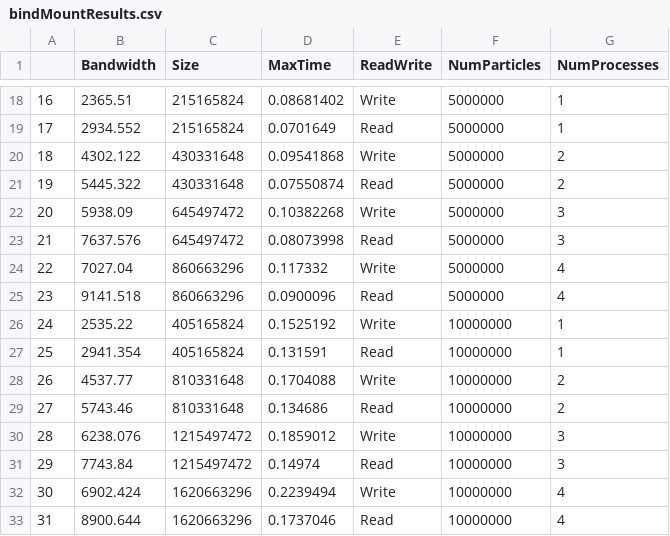
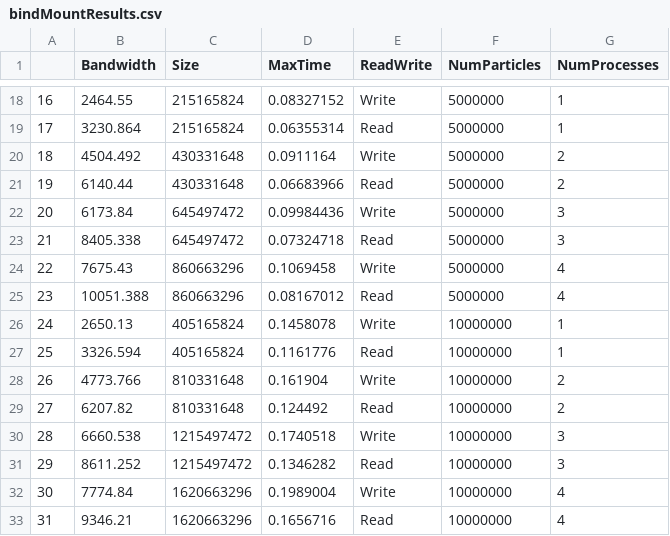
Before and after one commit to Ankur19/HACC_IO_Benchmark_Tests, a CSV file: bindMountResults.csv, drawn as a sheet; only a part is shown, gaps mark what is left out; the diff covers the shown part only.

```diff
--- a/bindMountResults.csv
+++ b/bindMountResults.csv
@@ -18,16 +18,16 @@
-16,2365.51,215165824,0.08681402,Write,5000000,1
-17,2934.552,215165824,0.0701649,Read,5000000,1
-18,4302.122,430331648,0.09541868,Write,5000000,2
-19,5445.322,430331648,0.07550874,Read,5000000,2
-20,5938.09,645497472,0.10382268,Write,5000000,3
-21,7637.576,645497472,0.08073998,Read,5000000,3
-22,7027.04,860663296,0.117332,Write,5000000,4
-23,9141.518,860663296,0.0900096,Read,5000000,4
-24,2535.22,405165824,0.1525192,Write,10000000,1
-25,2941.354,405165824,0.131591,Read,10000000,1
-26,4537.77,810331648,0.1704088,Write,10000000,2
-27,5743.46,810331648,0.134686,Read,10000000,2
-28,6238.076,1215497472,0.1859012,Write,10000000,3
-29,7743.84,1215497472,0.14974,Read,10000000,3
-30,6902.424,1620663296,0.2239494,Write,10000000,4
-31,8900.644,1620663296,0.1737046,Read,10000000,4
+16,2464.55,215165824,0.08327152,Write,5000000,1
+17,3230.864,215165824,0.06355314,Read,5000000,1
+18,4504.492,430331648,0.0911164,Write,5000000,2
+19,6140.44,430331648,0.06683966,Read,5000000,2
+20,6173.84,645497472,0.09984436,Write,5000000,3
+21,8405.338,645497472,0.07324718,Read,5000000,3
+22,7675.43,860663296,0.1069458,Write,5000000,4
+23,10051.388,860663296,0.08167012,Read,5000000,4
+24,2650.13,405165824,0.1458078,Write,10000000,1
+25,3326.594,405165824,0.1161776,Read,10000000,1
+26,4773.766,810331648,0.161904,Write,10000000,2
+27,6207.82,810331648,0.124492,Read,10000000,2
+28,6660.538,1215497472,0.1740518,Write,10000000,3
+29,8611.252,1215497472,0.1346282,Read,10000000,3
+30,7774.84,1620663296,0.1989004,Write,10000000,4
+31,9346.21,1620663296,0.1656716,Read,10000000,4
```
Also changed, not shown: 2 removed rows and 62 edited cells elsewhere in this file, localResults.csv, volumeResults.csv, 1 other file.
